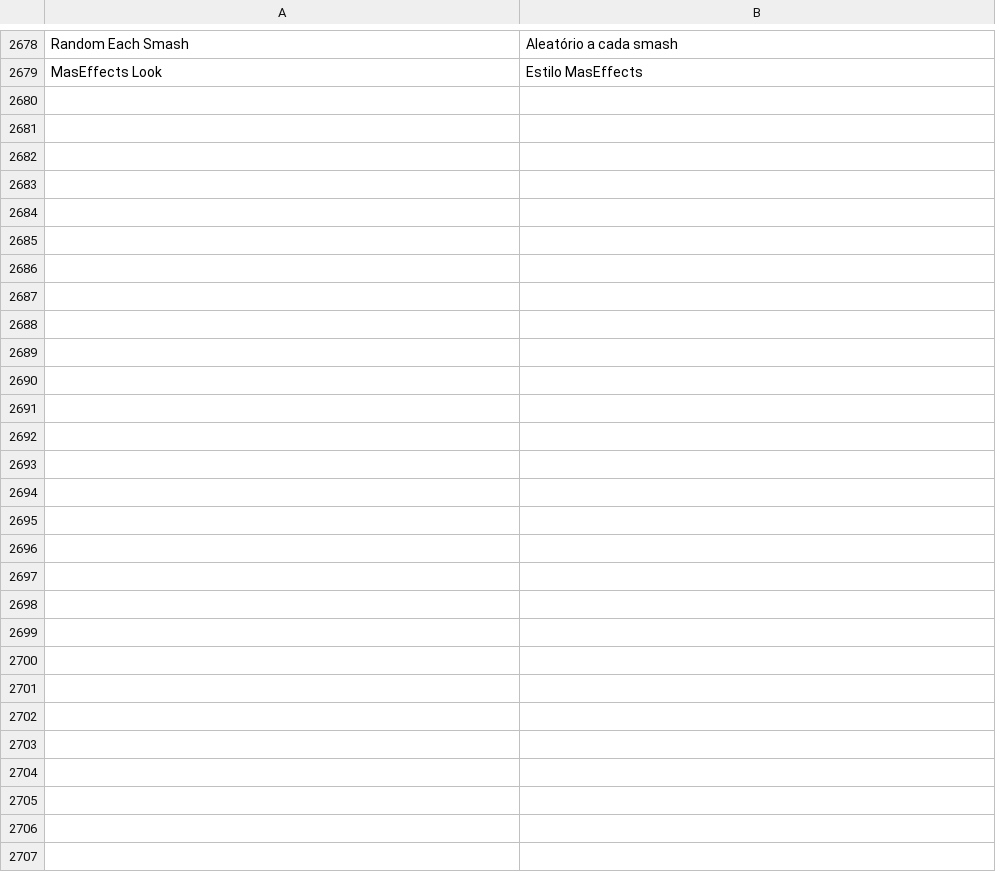
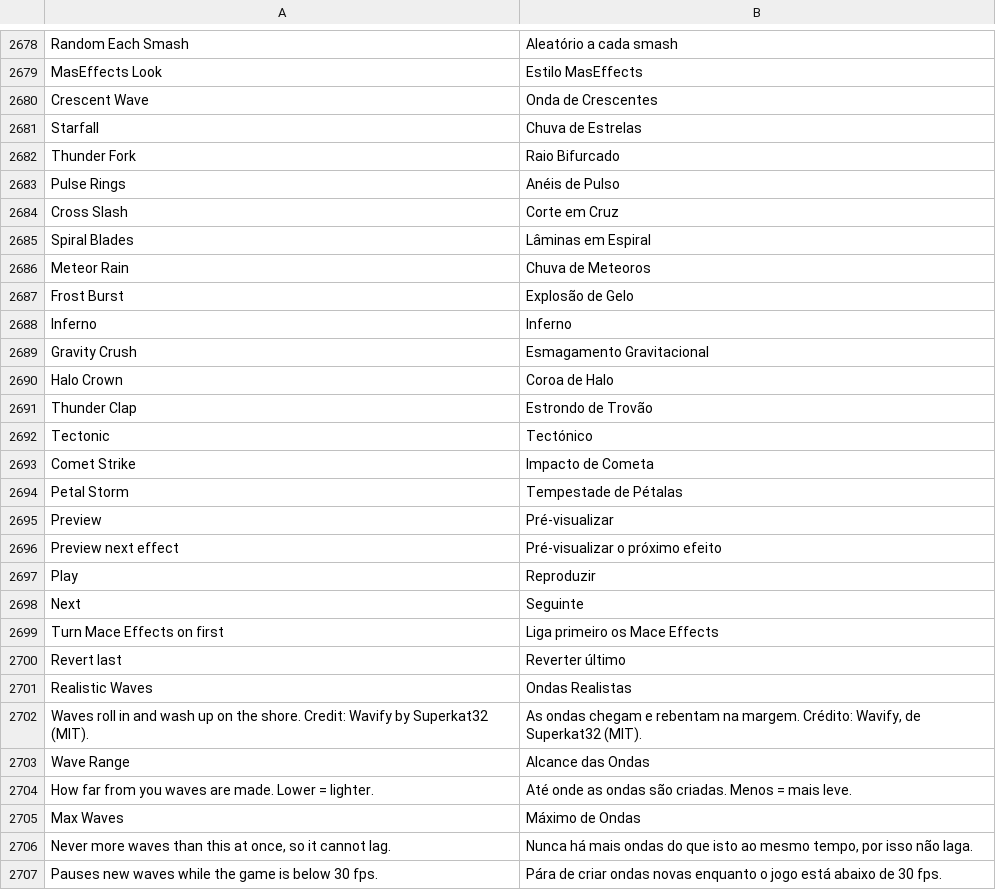
Before and after one commit to Martim2012OOG/sleep-client, a TSV file: src/main/resources/assets/sol_client/lang/pt_pt.tsv, drawn as a sheet; only a part is shown, gaps mark what is left out.

```diff
--- a/src/main/resources/assets/sol_client/lang/pt_pt.tsv
+++ b/src/main/resources/assets/sol_client/lang/pt_pt.tsv
@@ -2679 +2679,29 @@ Random Each Smash	Aleatório a cada smash
 MasEffects Look	Estilo MasEffects
+Crescent Wave	Onda de Crescentes
+Starfall	Chuva de Estrelas
+Thunder Fork	Raio Bifurcado
+Pulse Rings	Anéis de Pulso
+Cross Slash	Corte em Cruz
+Spiral Blades	Lâminas em Espiral
+Meteor Rain	Chuva de Meteoros
+Frost Burst	Explosão de Gelo
+Inferno	Inferno
+Gravity Crush	Esmagamento Gravitacional
+Halo Crown	Coroa de Halo
+Thunder Clap	Estrondo de Trovão
+Tectonic	Tectónico
+Comet Strike	Impacto de Cometa
+Petal Storm	Tempestade de Pétalas
+Preview	Pré-visualizar
+Preview next effect	Pré-visualizar o próximo efeito
+Play	Reproduzir
+Next	Seguinte
+Turn Mace Effects on first	Liga primeiro os Mace Effects
+Revert last	Reverter último
+Realistic Waves	Ondas Realistas
+Waves roll in and wash up on the shore. Credit: Wavify by Superkat32 (MIT).	As ondas chegam e rebentam na margem. Crédito: Wavify, de Superkat32 (MIT).
+Wave Range	Alcance das Ondas
+How far from you waves are made. Lower = lighter.	Até onde as ondas são criadas. Menos = mais leve.
+Max Waves	Máximo de Ondas
+Never more waves than this at once, so it cannot lag.	Nunca há mais ondas do que isto ao mesmo tempo, por isso não laga.
+Pauses new waves while the game is below 30 fps.	Pára de criar ondas novas enquanto o jogo está abaixo de 30 fps.
```
Also changed, not shown: 41 other files.
